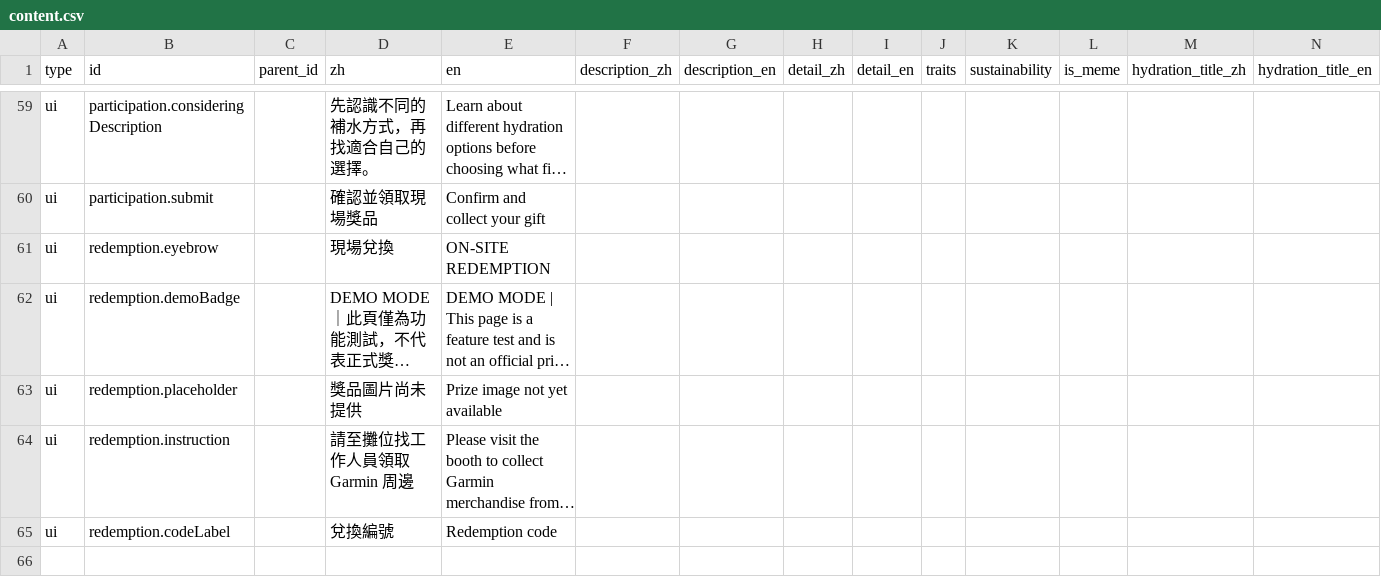
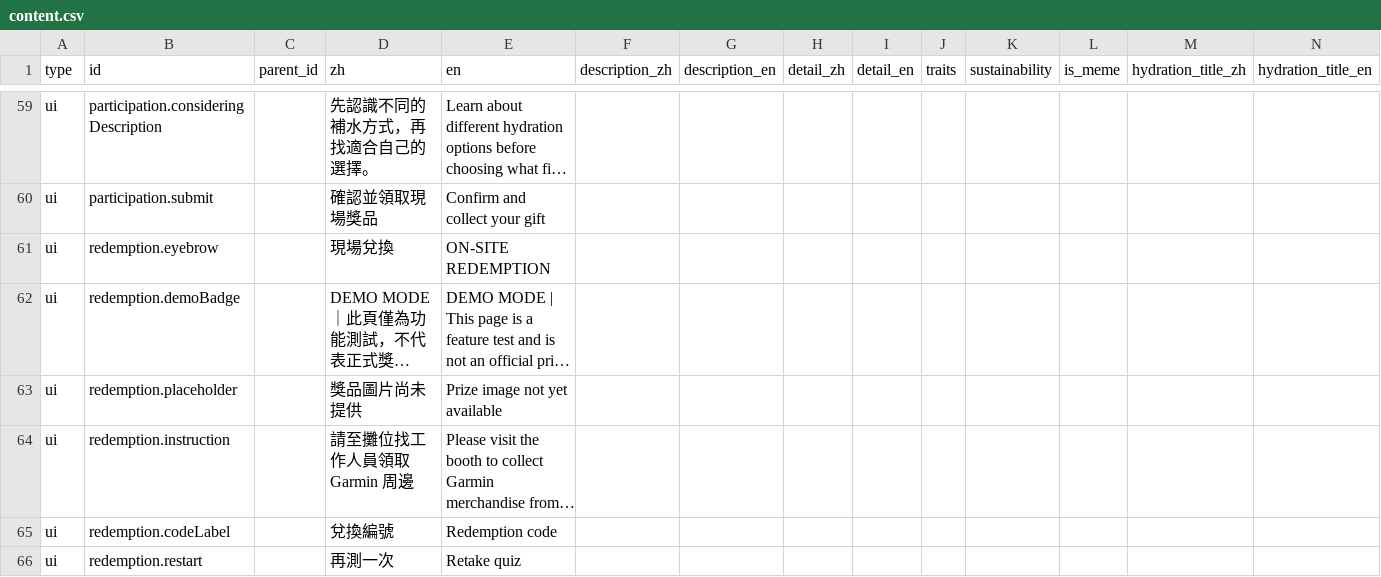
Before and after one commit to Yi-Cheng-Lin-ntu/GarminRunYourRunningGear, a CSV file: content.csv, drawn as a sheet; only a part is shown, gaps mark what is left out; long unchanged cells end in …; rows hold the shown columns only; the diff names each change by its address in the sheet, - before the commit and + after, or states it on an @@ line.

```diff
--- a/content.csv
+++ b/content.csv
+row 66: ui | redemption.restart |  | 再測一次 | Retake quiz
```
Also changed, not shown: 13 other files.
